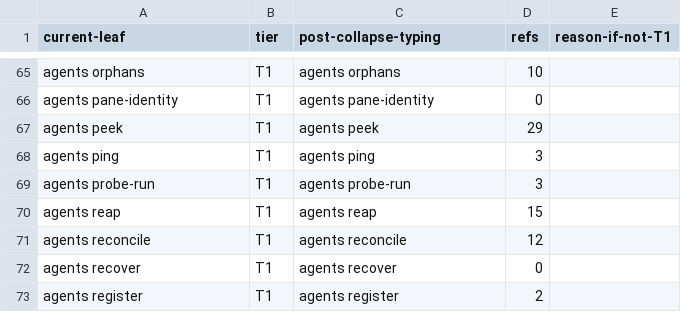
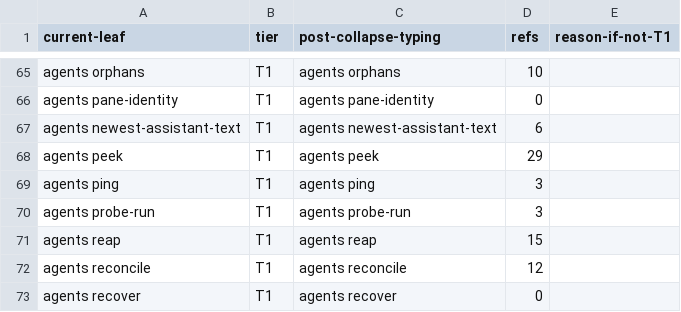
Before and after one commit to bllshttng/footnote, a TSV file: scripts/ci/verb-collapse-map.tsv, drawn as a sheet; only a part is shown, gaps mark what is left out; the shorter side is filled out with more unchanged rows.

Commit message:
chore(verbs): allocate newest-assistant-text across the verb-surface ratchets
A new agents leaf must land in the collapse map, the pinned row count, and PYTHON_AGENT_VERBS in the same change that registers it, or the ratchets red on exactly the drift they exist to catch. The verb is Python-owned (peek reads the transcript directly), so it never auto-routes to the daemon.

```diff
--- a/scripts/ci/verb-collapse-map.tsv
+++ b/scripts/ci/verb-collapse-map.tsv
@@ -66,2 +66,3 @@ agents orphans	T1	agents orphans	10
 agents pane-identity	T1	agents pane-identity	0
+agents newest-assistant-text	T1	agents newest-assistant-text	6
 agents peek	T1	agents peek	29
```
Also changed, not shown: 2 other files.
